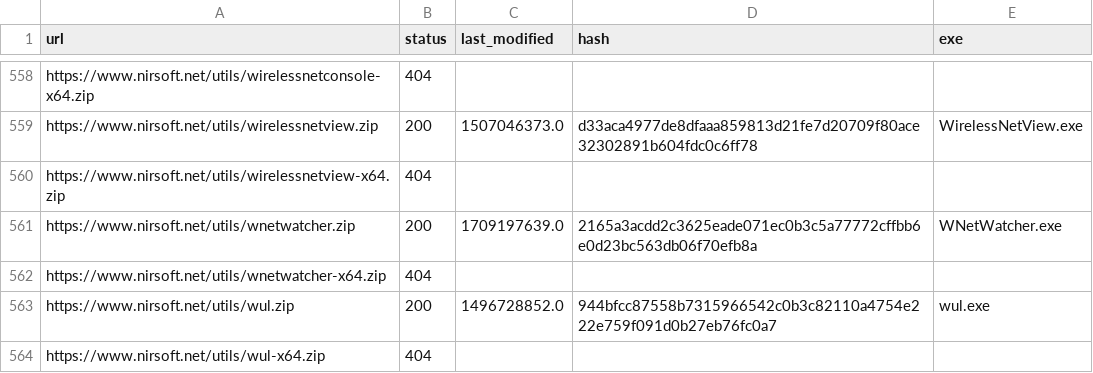
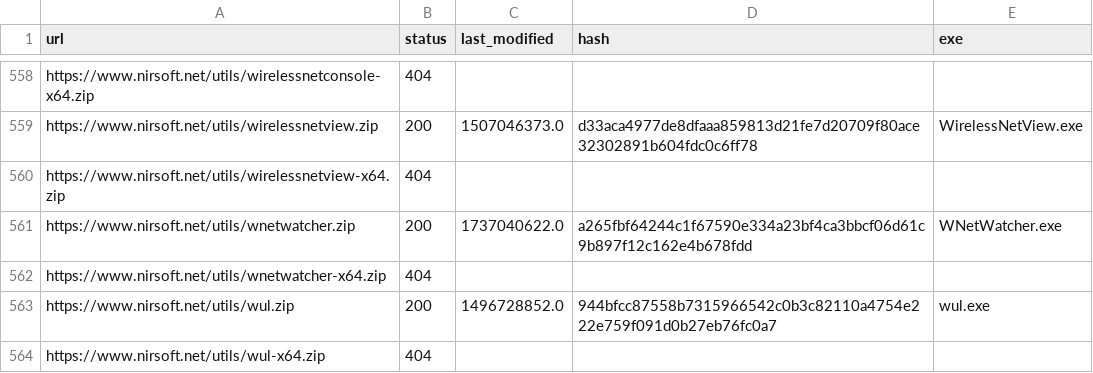
Before and after one commit to ScoopInstaller/Nirsoft, a CSV file: cache/urls.csv, drawn as a sheet; only a part is shown, gaps mark what is left out.

```diff
--- a/cache/urls.csv
+++ b/cache/urls.csv
@@ -560,3 +560,3 @@ https://www.nirsoft.net/utils/wirelessnetview.zip,200,1507046373.0,d33aca4977de8
 https://www.nirsoft.net/utils/wirelessnetview-x64.zip,404,,,
-https://www.nirsoft.net/utils/wnetwatcher.zip,200,1709197639.0,2165a3acdd2c3625eade071ec0b3c5a77772cffbb6e0d23bc563db06f70efb8a,WNetWatcher.exe
+https://www.nirsoft.net/utils/wnetwatcher.zip,200,1737040622.0,a265fbf64244c1f67590e334a23bf4ca3bbcf06d61c9b897f12c162e4b678fdd,WNetWatcher.exe
 https://www.nirsoft.net/utils/wnetwatcher-x64.zip,404,,,
```
